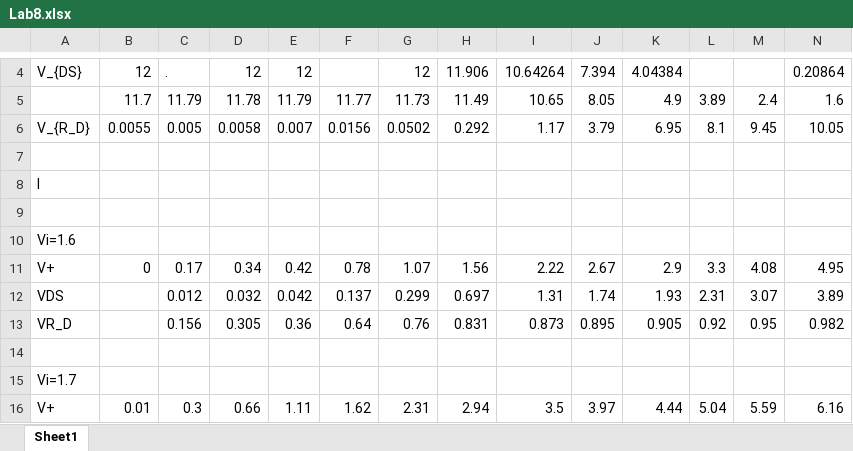
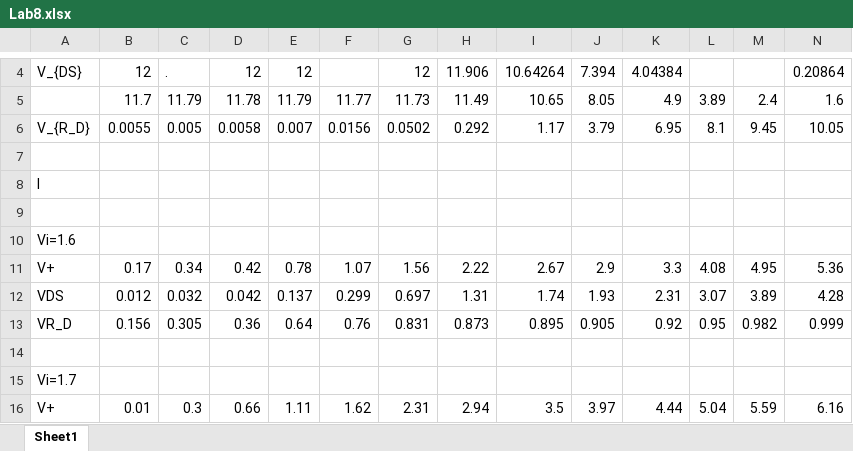
Before and after one commit to ZeppelinSCB/EIE341-Analog-Circuit-Experiment, an Excel workbook: Experiment_08/Lab8.xlsx, sheet Sheet1, drawn as a sheet; only a part is shown, gaps mark what is left out; values as stored, in another font and other column widths than the file's, no borders; charts and pictures not drawn; removed rows and columns are numbered as before the commit, all else as after; rows hold the shown columns only; the diff names each change by its address in the sheet, - before the commit and + after, or states it on an @@ line.

```diff
--- a/Experiment_08/Lab8.xlsx (sheet Sheet1)
+++ b/Experiment_08/Lab8.xlsx (sheet Sheet1)
-row 11: V+ | 0 | 0.17 | 0.34 | 0.42 | 0.78 | 1.07 | 1.56 | 2.22 | 2.67 | 2.9 | 3.3 | 4.08 | 4.95
-row 12: VDS |  | 0.012 | 0.032 | 0.042 | 0.137 | 0.299 | 0.697 | 1.31 | 1.74 | 1.93 | 2.31 | 3.07 | 3.89
-row 13: VR_D |  | 0.156 | 0.305 | 0.36 | 0.64 | 0.76 | 0.831 | 0.873 | 0.895 | 0.905 | 0.92 | 0.95 | 0.982
+row 11: V+ | 0.17 | 0.34 | 0.42 | 0.78 | 1.07 | 1.56 | 2.22 | 2.67 | 2.9 | 3.3 | 4.08 | 4.95 | 5.36
+row 12: VDS | 0.012 | 0.032 | 0.042 | 0.137 | 0.299 | 0.697 | 1.31 | 1.74 | 1.93 | 2.31 | 3.07 | 3.89 | 4.28
+row 13: VR_D | 0.156 | 0.305 | 0.36 | 0.64 | 0.76 | 0.831 | 0.873 | 0.895 | 0.905 | 0.92 | 0.95 | 0.982 | 0.999
```
Also changed, not shown: Experiment_09/09.xlsx, 37 other files.
